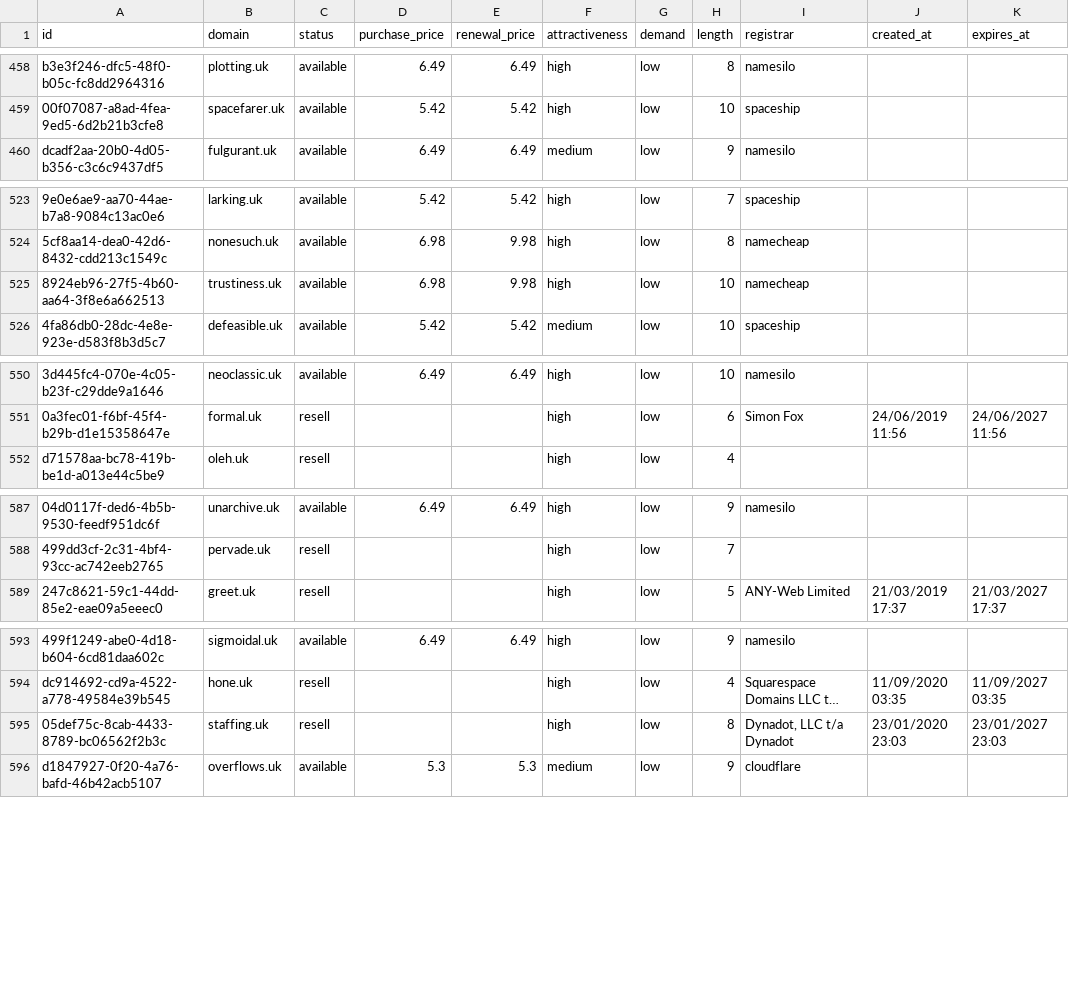
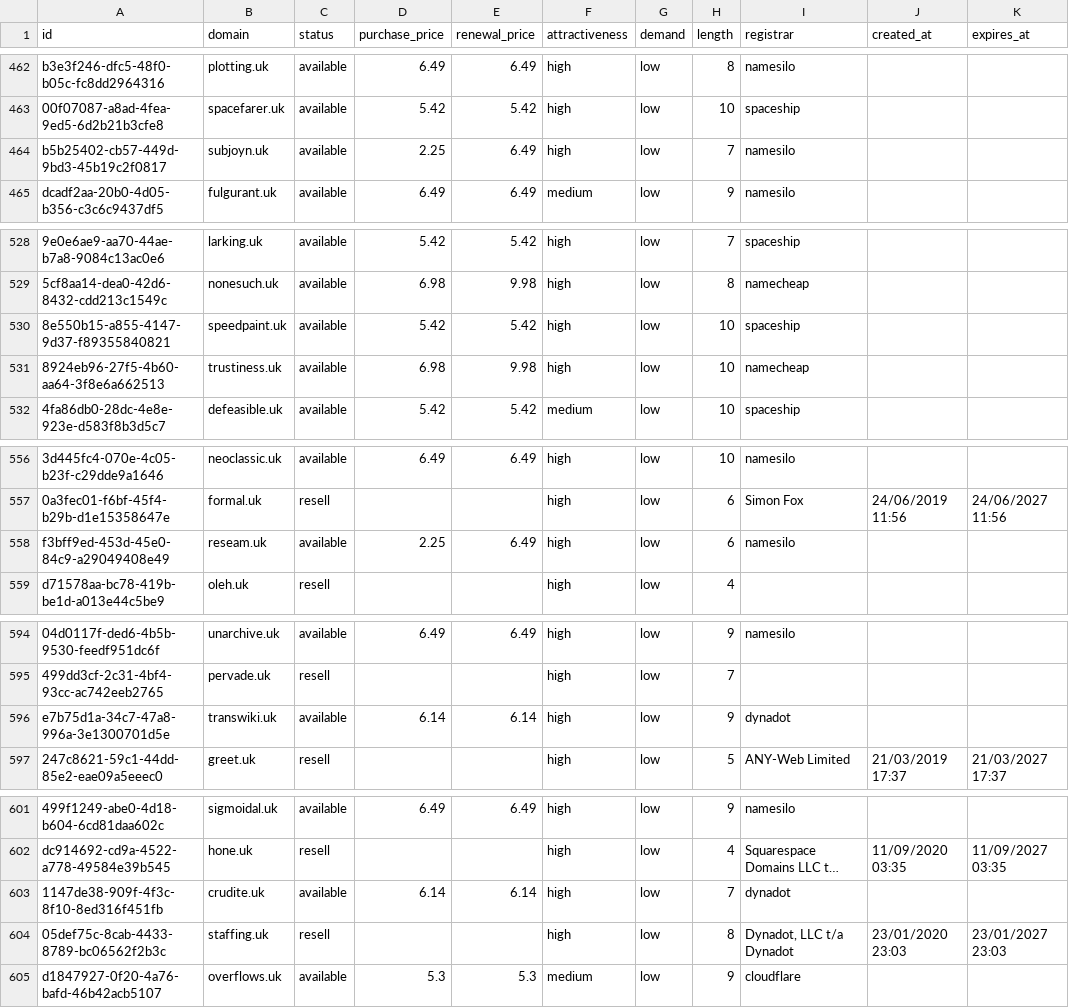
Before and after one commit to UniqueDomains/uk-oneword-domains, a CSV file: uk.csv, drawn as a sheet; only a part is shown, gaps mark what is left out; long unchanged cells end in …; the diff covers the shown part only; the diff names each change by its address in the sheet, - before the commit and + after, or states it on an @@ line.

```diff
--- a/uk.csv
+++ b/uk.csv
+row 464: b5b25402-cb57-449d-9bd3-45b19c2f0817 | subjoyn.uk | available | 2.25 | 6.49 | high | low | 7 | namesilo
+row 530: 8e550b15-a855-4147-9d37-f89355840821 | speedpaint.uk | available | 5.42 | 5.42 | high | low | 10 | spaceship
+row 558: f3bff9ed-453d-45e0-84c9-a29049408e49 | reseam.uk | available | 2.25 | 6.49 | high | low | 6 | namesilo
+row 596: e7b75d1a-34c7-47a8-996a-3e1300701d5e | transwiki.uk | available | 6.14 | 6.14 | high | low | 9 | dynadot
+row 603: 1147de38-909f-4f3c-8f10-8ed316f451fb | crudite.uk | available | 6.14 | 6.14 | high | low | 7 | dynadot
```
Also changed, not shown: 4 added rows, 9 removed rows and 6 edited cells elsewhere in this file, 5 other files.
